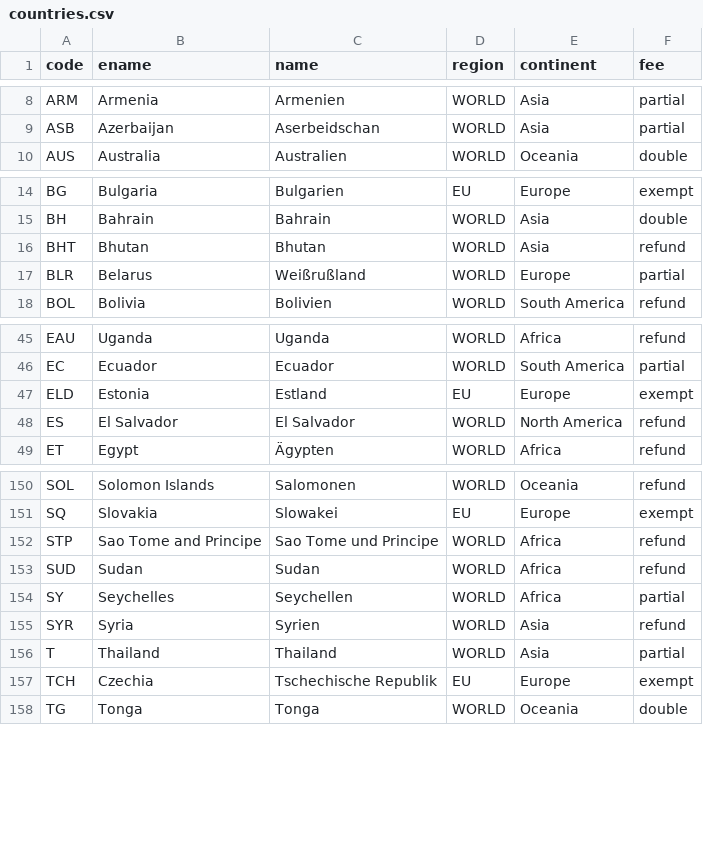
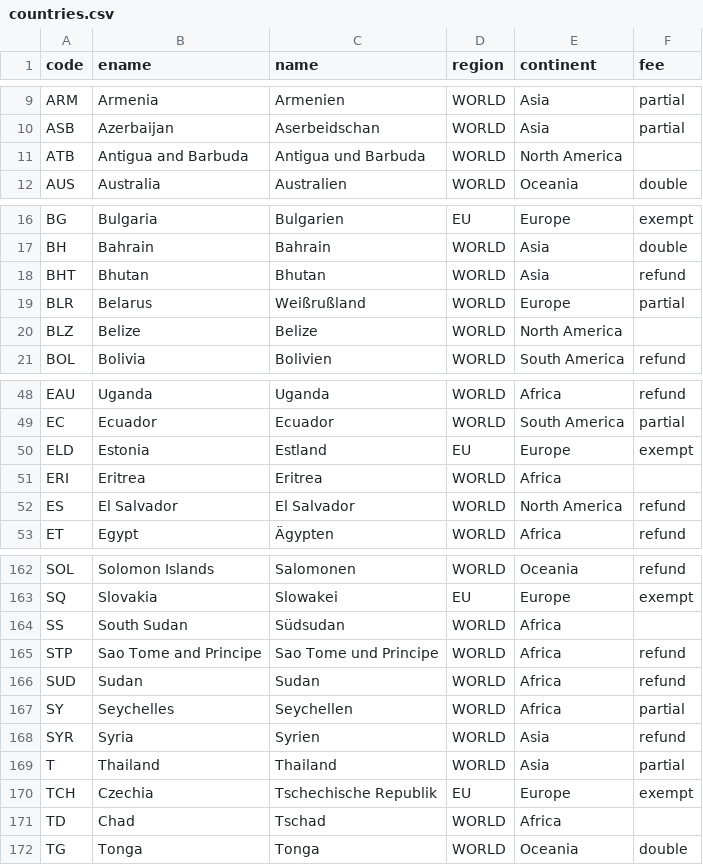
Before and after one commit to hufak/countrycodes, a CSV file: countries.csv, drawn as a sheet; only a part is shown, gaps mark what is left out; the diff covers the shown part only; the diff names each change by its address in the sheet, - before the commit and + after, or states it on an @@ line.

```diff
--- a/countries.csv
+++ b/countries.csv
+row 11: ATB | Antigua and Barbuda | Antigua und Barbuda | WORLD | North America
+row 20: BLZ | Belize | Belize | WORLD | North America
+row 51: ERI | Eritrea | Eritrea | WORLD | Africa
+row 164: SS | South Sudan | Südsudan | WORLD | Africa
+row 171: TD | Chad | Tschad | WORLD | Africa
```
Also changed, not shown: 11 added rows elsewhere in this file, angewandte_evidenz_study_name_lookup.csv, 1 other file.
